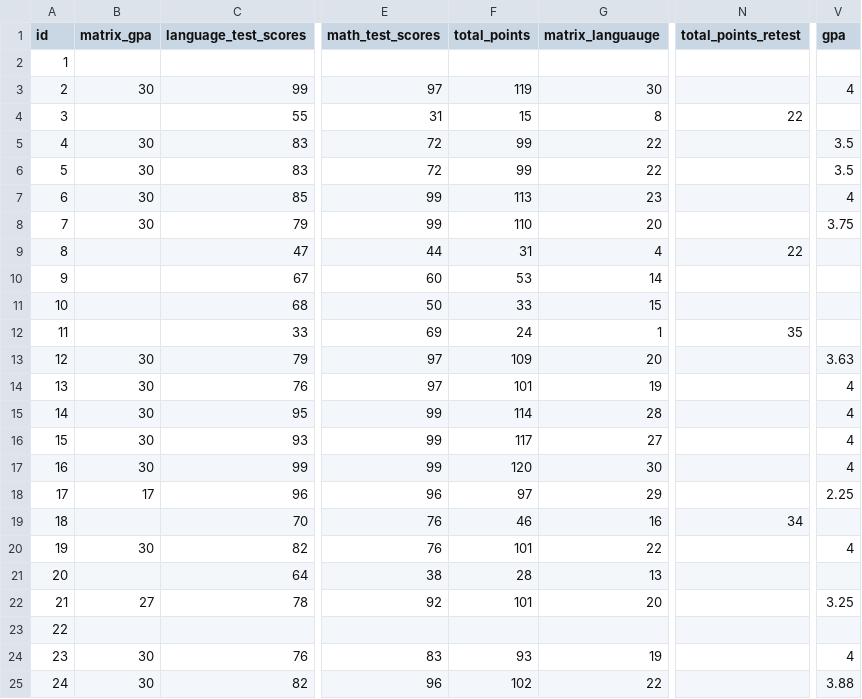
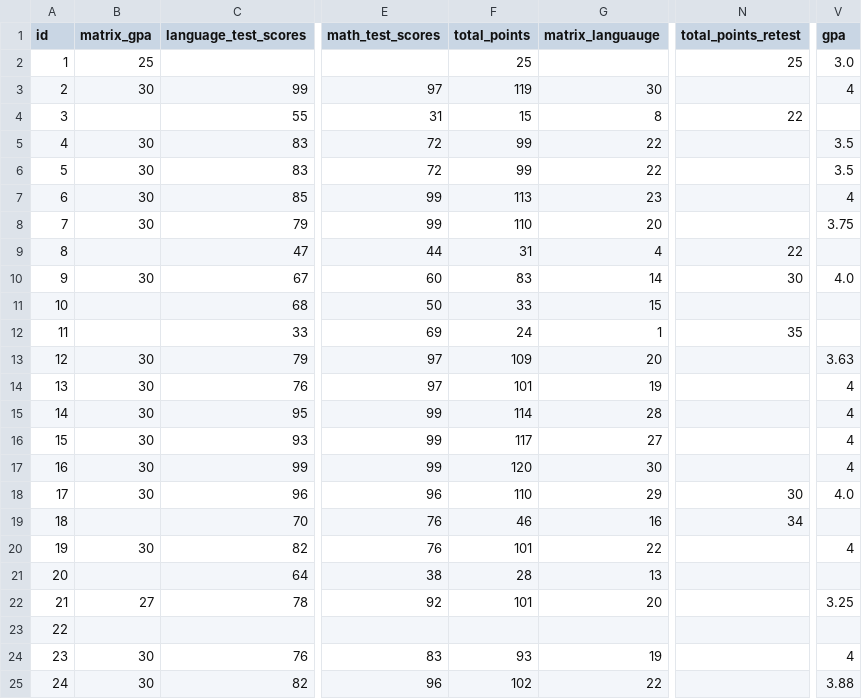
Before and after one commit to rss5799/Admissions-Management-System, a CSV file: DummyDataComplete.csv, drawn as a sheet; only a part is shown, gaps mark what is left out; the diff names each change by its address in the sheet, - before the commit and + after, or states it on an @@ line.

```diff
--- a/DummyDataComplete.csv
+++ b/DummyDataComplete.csv
-B2 (matrix_gpa): (empty)
+B2 (matrix_gpa): 25
-F2 (total_points): (empty)
+F2 (total_points): 25
-N2 (total_points_retest): (empty)
+N2 (total_points_retest): 25
-V2 (gpa): (empty)
+V2 (gpa): 3.0
-B10 (matrix_gpa): (empty)
+B10 (matrix_gpa): 30
-F10 (total_points): 53
+F10 (total_points): 83
-N10 (total_points_retest): (empty)
+N10 (total_points_retest): 30
-V10 (gpa): (empty)
+V10 (gpa): 4.0
-B18 (matrix_gpa): 17
+B18 (matrix_gpa): 30
-F18 (total_points): 97
+F18 (total_points): 110
-N18 (total_points_retest): (empty)
+N18 (total_points_retest): 30
-V18 (gpa): 2.25
+V18 (gpa): 4.0
```
Also changed, not shown: 2 other files.
